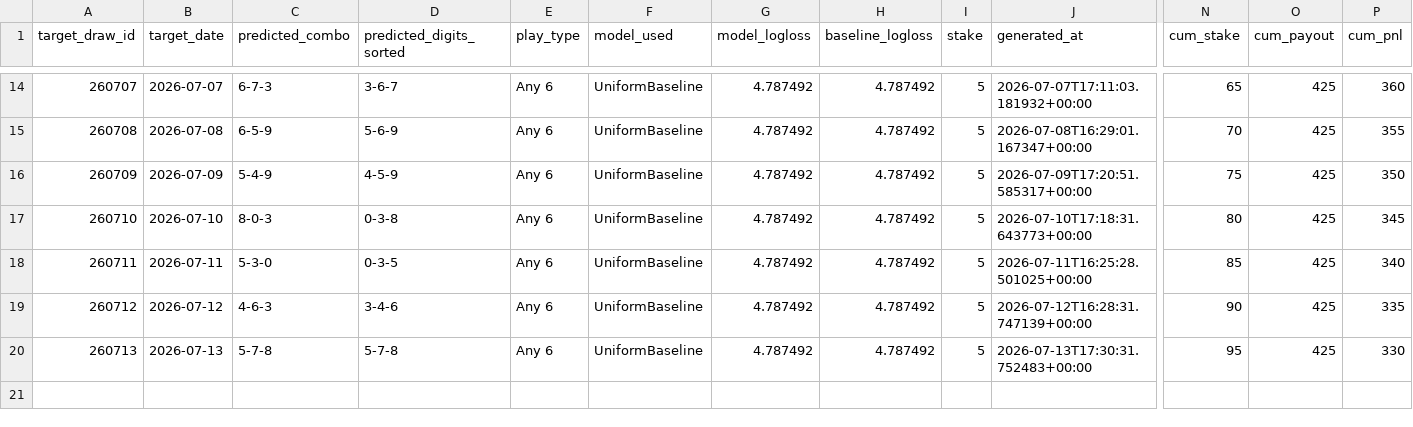
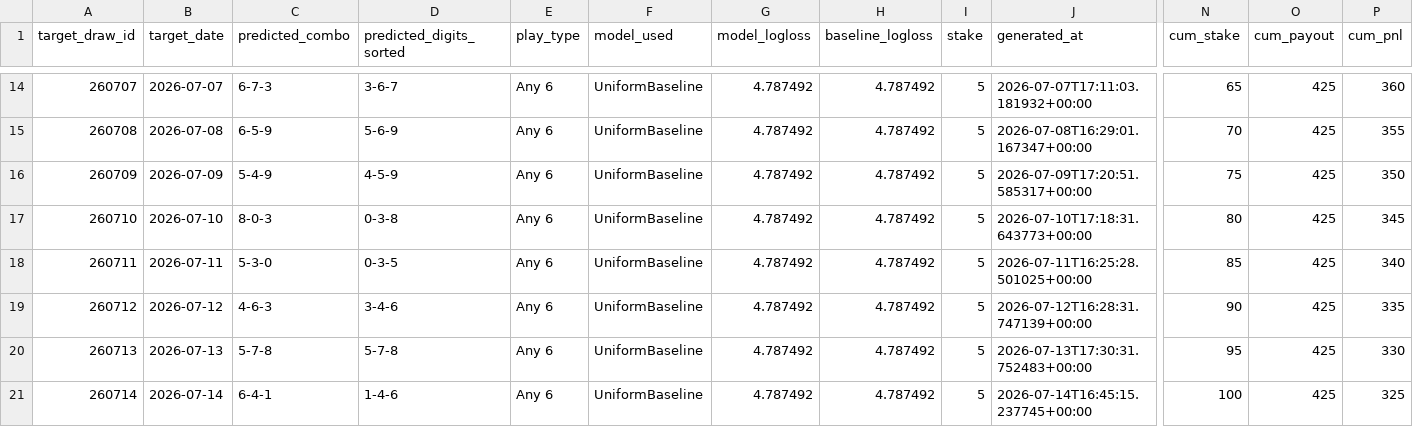
Before and after one commit to Hitanshuu/htlottery, a CSV file: data/predictions.csv, drawn as a sheet; only a part is shown, gaps mark what is left out; rows hold the shown columns only; the diff names each change by its address in the sheet, - before the commit and + after, or states it on an @@ line.

```diff
--- a/data/predictions.csv
+++ b/data/predictions.csv
+row 21: 260714 | 2026-07-14 | 6-4-1 | 1-4-6 | Any 6 | UniformBaseline | 4.787492 | 4.787492 | 5 | 2026-07-14T16:45:15.237745+00:00 | 100 | 425 | 325
```
Also changed, not shown: 3 other files.
